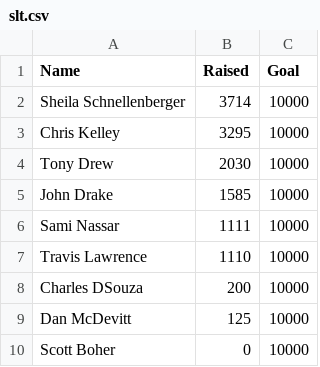
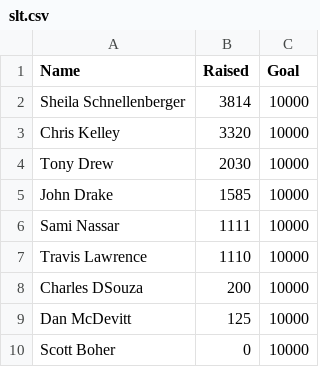
Before and after one commit to epmo-ps/SLT, a CSV file: slt.csv, drawn as a sheet.

Commit message:
Update slt.csv

```diff
--- a/slt.csv
+++ b/slt.csv
@@ -1,4 +1,4 @@
 Name,Raised,Goal
-Sheila Schnellenberger,3714,10000
-Chris Kelley,3295,10000
+Sheila Schnellenberger,3814,10000
+Chris Kelley,3320,10000
 Tony Drew,2030,10000
```
